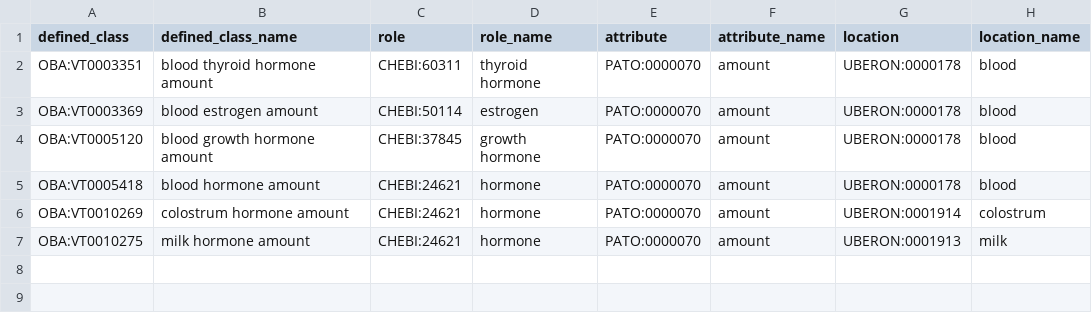
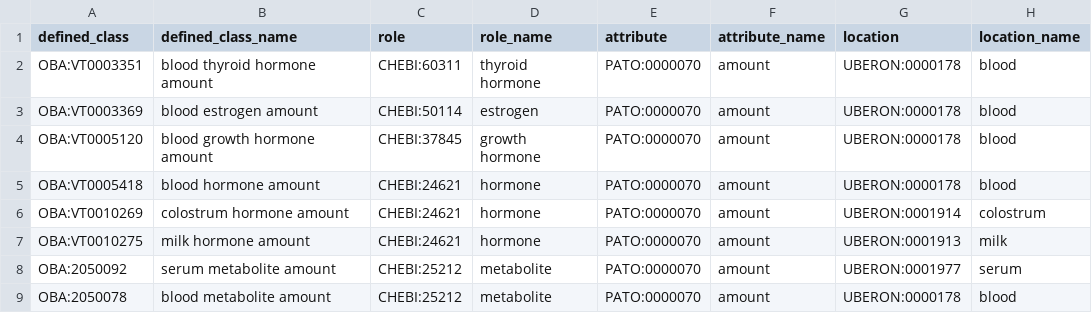
Before and after one commit to obophenotype/bio-attribute-ontology, a TSV file: src/patterns/data/default/chemical_role_attribute_location.tsv, drawn as a sheet; the diff names each change by its address in the sheet, - before the commit and + after, or states it on an @@ line.

```diff
--- a/src/patterns/data/default/chemical_role_attribute_location.tsv
+++ b/src/patterns/data/default/chemical_role_attribute_location.tsv
+row 8: OBA:2050092 | serum metabolite amount | CHEBI:25212 | metabolite | PATO:0000070 | amount | UBERON:0001977 | serum
+row 9: OBA:2050078 | blood metabolite amount | CHEBI:25212 | metabolite | PATO:0000070 | amount | UBERON:0000178 | blood
```
Also changed, not shown: src/patterns/data/default/entity_attribute_location.tsv, src/patterns/data/default/process_attribute_location.tsv, 1 other file.
